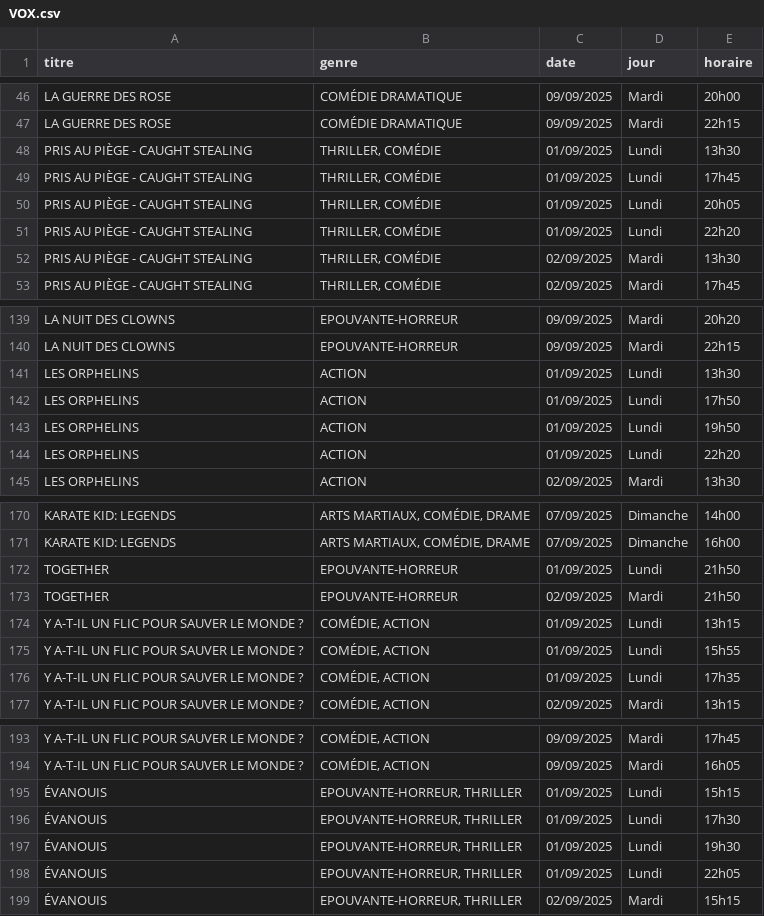
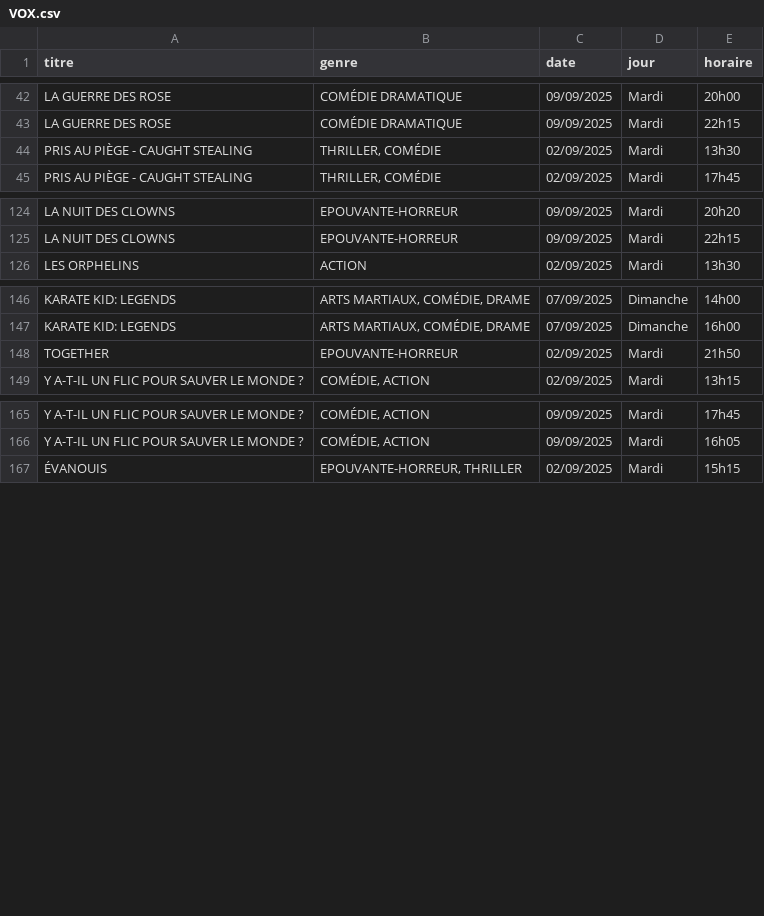
Before and after one commit to Nidals17/Strasbourg-Cinema-Project, a CSV file: data_movies/VOX.csv, drawn as a sheet; only a part is shown, gaps mark what is left out; the diff covers the shown part only.

```diff
--- a/data_movies/VOX.csv
+++ b/data_movies/VOX.csv
@@ -47,6 +43,2 @@ LA GUERRE DES ROSE,COMÉDIE DRAMATIQUE,09/09/2025,Mardi,20h00
 LA GUERRE DES ROSE,COMÉDIE DRAMATIQUE,09/09/2025,Mardi,22h15
-PRIS AU PIÈGE - CAUGHT STEALING,"THRILLER, COMÉDIE",01/09/2025,Lundi,13h30
-PRIS AU PIÈGE - CAUGHT STEALING,"THRILLER, COMÉDIE",01/09/2025,Lundi,17h45
-PRIS AU PIÈGE - CAUGHT STEALING,"THRILLER, COMÉDIE",01/09/2025,Lundi,20h05
-PRIS AU PIÈGE - CAUGHT STEALING,"THRILLER, COMÉDIE",01/09/2025,Lundi,22h20
 PRIS AU PIÈGE - CAUGHT STEALING,"THRILLER, COMÉDIE",02/09/2025,Mardi,13h30
@@ -140,6 +125,2 @@ LA NUIT DES CLOWNS,EPOUVANTE-HORREUR,09/09/2025,Mardi,20h20
 LA NUIT DES CLOWNS,EPOUVANTE-HORREUR,09/09/2025,Mardi,22h15
-LES ORPHELINS,ACTION,01/09/2025,Lundi,13h30
-LES ORPHELINS,ACTION,01/09/2025,Lundi,17h50
-LES ORPHELINS,ACTION,01/09/2025,Lundi,19h50
-LES ORPHELINS,ACTION,01/09/2025,Lundi,22h20
 LES ORPHELINS,ACTION,02/09/2025,Mardi,13h30
@@ -171,7 +147,3 @@ KARATE KID: LEGENDS,"ARTS MARTIAUX, COMÉDIE, DRAME",07/09/2025,Dimanche,14h00
 KARATE KID: LEGENDS,"ARTS MARTIAUX, COMÉDIE, DRAME",07/09/2025,Dimanche,16h00
-TOGETHER,EPOUVANTE-HORREUR,01/09/2025,Lundi,21h50
 TOGETHER,EPOUVANTE-HORREUR,02/09/2025,Mardi,21h50
-Y A-T-IL UN FLIC POUR SAUVER LE MONDE ?,"COMÉDIE, ACTION",01/09/2025,Lundi,13h15
-Y A-T-IL UN FLIC POUR SAUVER LE MONDE ?,"COMÉDIE, ACTION",01/09/2025,Lundi,15h55
-Y A-T-IL UN FLIC POUR SAUVER LE MONDE ?,"COMÉDIE, ACTION",01/09/2025,Lundi,17h35
 Y A-T-IL UN FLIC POUR SAUVER LE MONDE ?,"COMÉDIE, ACTION",02/09/2025,Mardi,13h15
@@ -194,6 +166,2 @@ Y A-T-IL UN FLIC POUR SAUVER LE MONDE ?,"COMÉDIE, ACTION",09/09/2025,Mardi,17h4
 Y A-T-IL UN FLIC POUR SAUVER LE MONDE ?,"COMÉDIE, ACTION",09/09/2025,Mardi,16h05
-ÉVANOUIS,"EPOUVANTE-HORREUR, THRILLER",01/09/2025,Lundi,15h15
-ÉVANOUIS,"EPOUVANTE-HORREUR, THRILLER",01/09/2025,Lundi,17h30
-ÉVANOUIS,"EPOUVANTE-HORREUR, THRILLER",01/09/2025,Lundi,19h30
-ÉVANOUIS,"EPOUVANTE-HORREUR, THRILLER",01/09/2025,Lundi,22h05
 ÉVANOUIS,"EPOUVANTE-HORREUR, THRILLER",02/09/2025,Mardi,15h15
```
Also changed, not shown: 19 removed rows elsewhere in this file, 1 other file.
